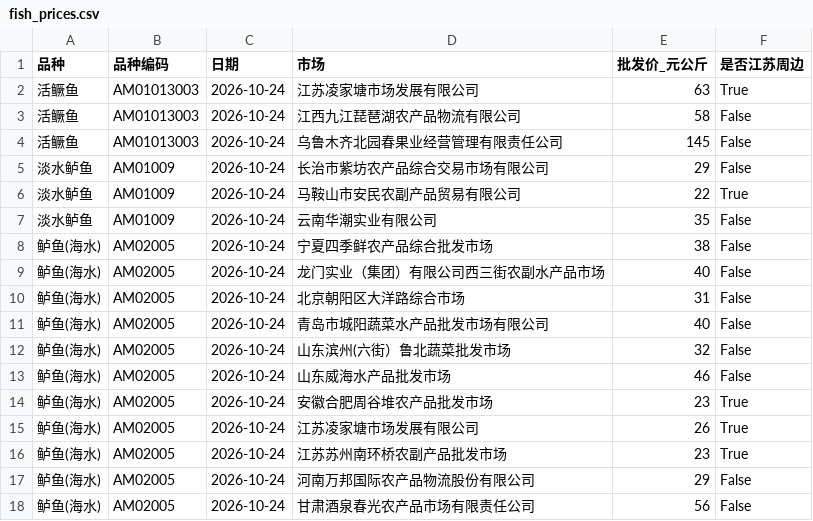
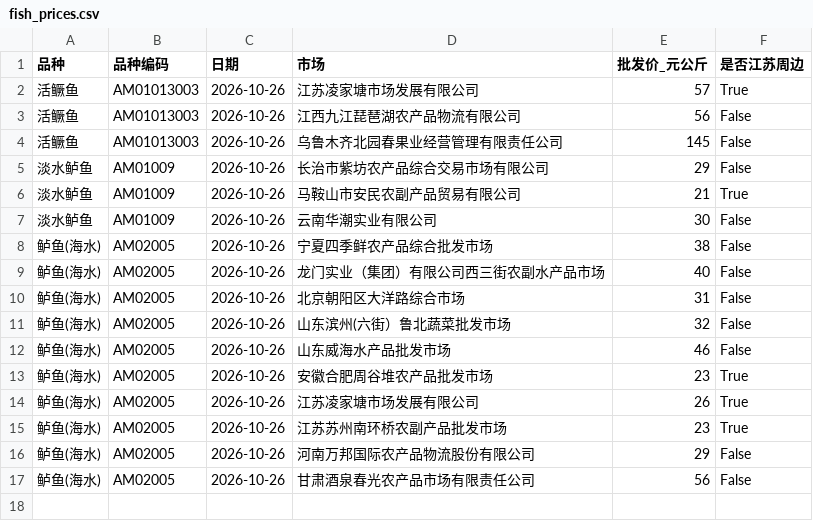
Before and after one commit to gehuEOD/fish-price-dashboard, a CSV file: fish_prices.csv, drawn as a sheet.

```diff
--- a/fish_prices.csv
+++ b/fish_prices.csv
@@ -1,18 +1,17 @@
 品种,品种编码,日期,市场,批发价_元公斤,是否江苏周边
-活鳜鱼,AM01013003,2026-10-24,江苏凌家塘市场发展有限公司,63,True
-活鳜鱼,AM01013003,2026-10-24,江西九江琵琶湖农产品物流有限公司,58,False
-活鳜鱼,AM01013003,2026-10-24,乌鲁木齐北园春果业经营管理有限责任公司,145,False
-淡水鲈鱼,AM01009,2026-10-24,长治市紫坊农产品综合交易市场有限公司,29,False
-淡水鲈鱼,AM01009,2026-10-24,马鞍山市安民农副产品贸易有限公司,22,True
-淡水鲈鱼,AM01009,2026-10-24,云南华潮实业有限公司,35,False
-鲈鱼(海水),AM02005,2026-10-24,宁夏四季鲜农产品综合批发市场,38,False
-鲈鱼(海水),AM02005,2026-10-24,龙门实业（集团）有限公司西三街农副水产品市场,40,False
-鲈鱼(海水),AM02005,2026-10-24,北京朝阳区大洋路综合市场,31,False
-鲈鱼(海水),AM02005,2026-10-24,青岛市城阳蔬菜水产品批发市场有限公司,40,False
-鲈鱼(海水),AM02005,2026-10-24,山东滨州(六街）鲁北蔬菜批发市场,32,False
-鲈鱼(海水),AM02005,2026-10-24,山东威海水产品批发市场,46,False
-鲈鱼(海水),AM02005,2026-10-24,安徽合肥周谷堆农产品批发市场,23,True
-鲈鱼(海水),AM02005,2026-10-24,江苏凌家塘市场发展有限公司,26,True
-鲈鱼(海水),AM02005,2026-10-24,江苏苏州南环桥农副产品批发市场,23,True
-鲈鱼(海水),AM02005,2026-10-24,河南万邦国际农产品物流股份有限公司,29,False
-鲈鱼(海水),AM02005,2026-10-24,甘肃酒泉春光农产品市场有限责任公司,56,False
+活鳜鱼,AM01013003,2026-10-26,江苏凌家塘市场发展有限公司,57,True
+活鳜鱼,AM01013003,2026-10-26,江西九江琵琶湖农产品物流有限公司,56,False
+活鳜鱼,AM01013003,2026-10-26,乌鲁木齐北园春果业经营管理有限责任公司,145,False
+淡水鲈鱼,AM01009,2026-10-26,长治市紫坊农产品综合交易市场有限公司,29,False
+淡水鲈鱼,AM01009,2026-10-26,马鞍山市安民农副产品贸易有限公司,21,True
+淡水鲈鱼,AM01009,2026-10-26,云南华潮实业有限公司,30,False
+鲈鱼(海水),AM02005,2026-10-26,宁夏四季鲜农产品综合批发市场,38,False
+鲈鱼(海水),AM02005,2026-10-26,龙门实业（集团）有限公司西三街农副水产品市场,40,False
+鲈鱼(海水),AM02005,2026-10-26,北京朝阳区大洋路综合市场,31,False
+鲈鱼(海水),AM02005,2026-10-26,山东滨州(六街）鲁北蔬菜批发市场,32,False
+鲈鱼(海水),AM02005,2026-10-26,山东威海水产品批发市场,46,False
+鲈鱼(海水),AM02005,2026-10-26,安徽合肥周谷堆农产品批发市场,23,True
+鲈鱼(海水),AM02005,2026-10-26,江苏凌家塘市场发展有限公司,26,True
+鲈鱼(海水),AM02005,2026-10-26,江苏苏州南环桥农副产品批发市场,23,True
+鲈鱼(海水),AM02005,2026-10-26,河南万邦国际农产品物流股份有限公司,29,False
+鲈鱼(海水),AM02005,2026-10-26,甘肃酒泉春光农产品市场有限责任公司,56,False
```
Also changed, not shown: fish_prices_history.csv, public_fish_prices.csv, 6 other files.
